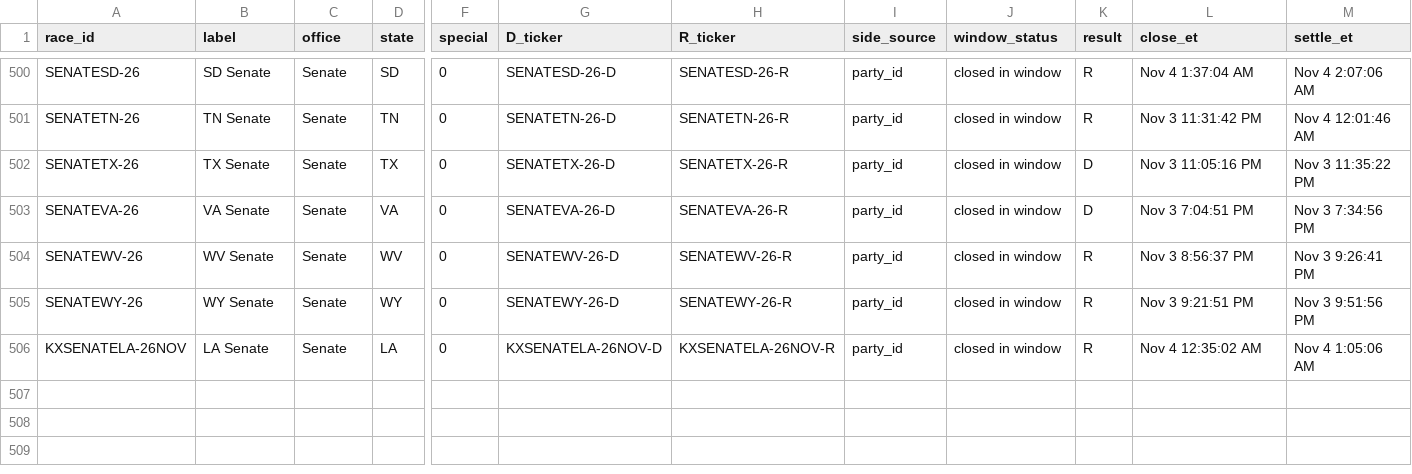
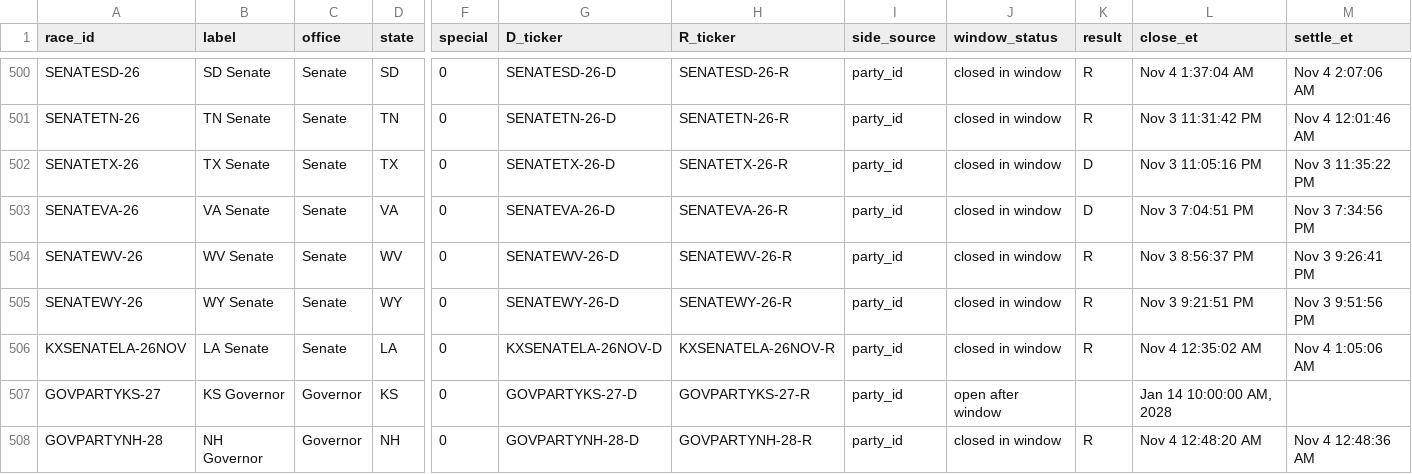
Before and after one commit to discostrangler/midterm-watchfloor, a TSV file: crosswalk/night_coverage.tsv, drawn as a sheet; only a part is shown, gaps mark what is left out; rows hold the shown columns only; the diff names each change by its address in the sheet, - before the commit and + after, or states it on an @@ line.

```diff
--- a/crosswalk/night_coverage.tsv
+++ b/crosswalk/night_coverage.tsv
+row 507: GOVPARTYKS-27 | KS Governor | Governor | KS | 0 | GOVPARTYKS-27-D | GOVPARTYKS-27-R | party_id | open after window |  | Jan 14 10:00:00 AM, 2028
+row 508: GOVPARTYNH-28 | NH Governor | Governor | NH | 0 | GOVPARTYNH-28-D | GOVPARTYNH-28-R | party_id | closed in window | R | Nov 4 12:48:20 AM | Nov 4 12:48:36 AM
```
Also changed, not shown: crosswalk/race_contracts.tsv, crosswalk/race_crosswalk.tsv, 16 other files.
